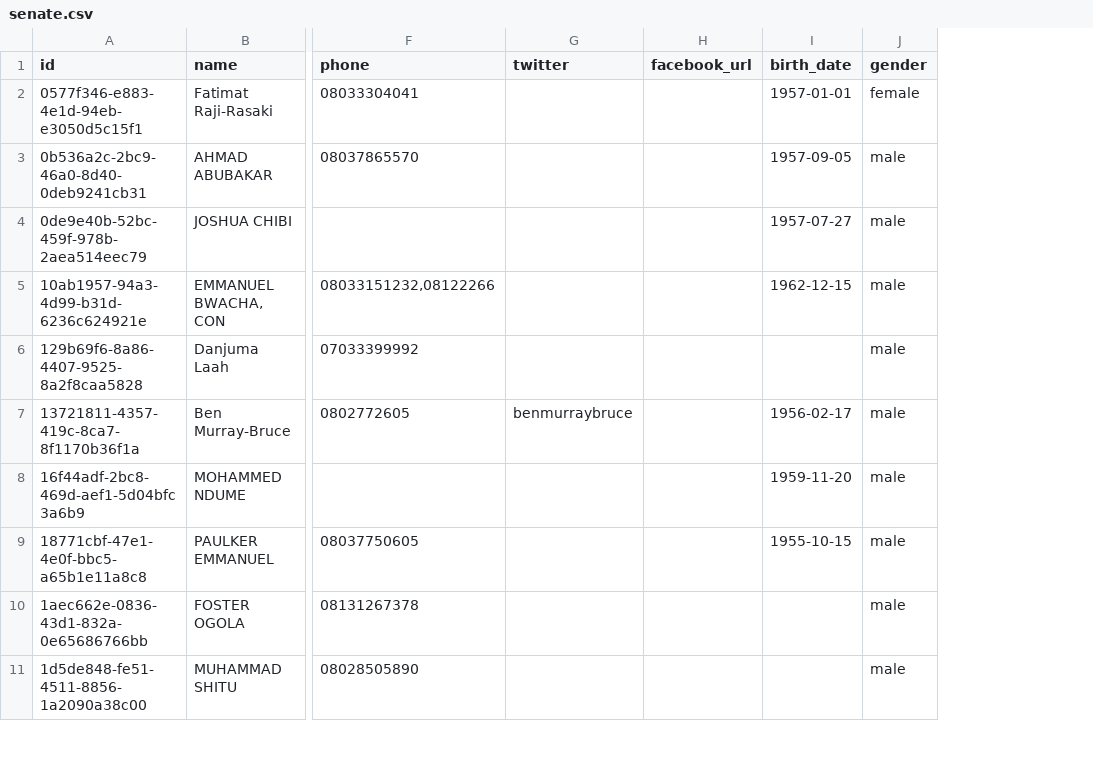
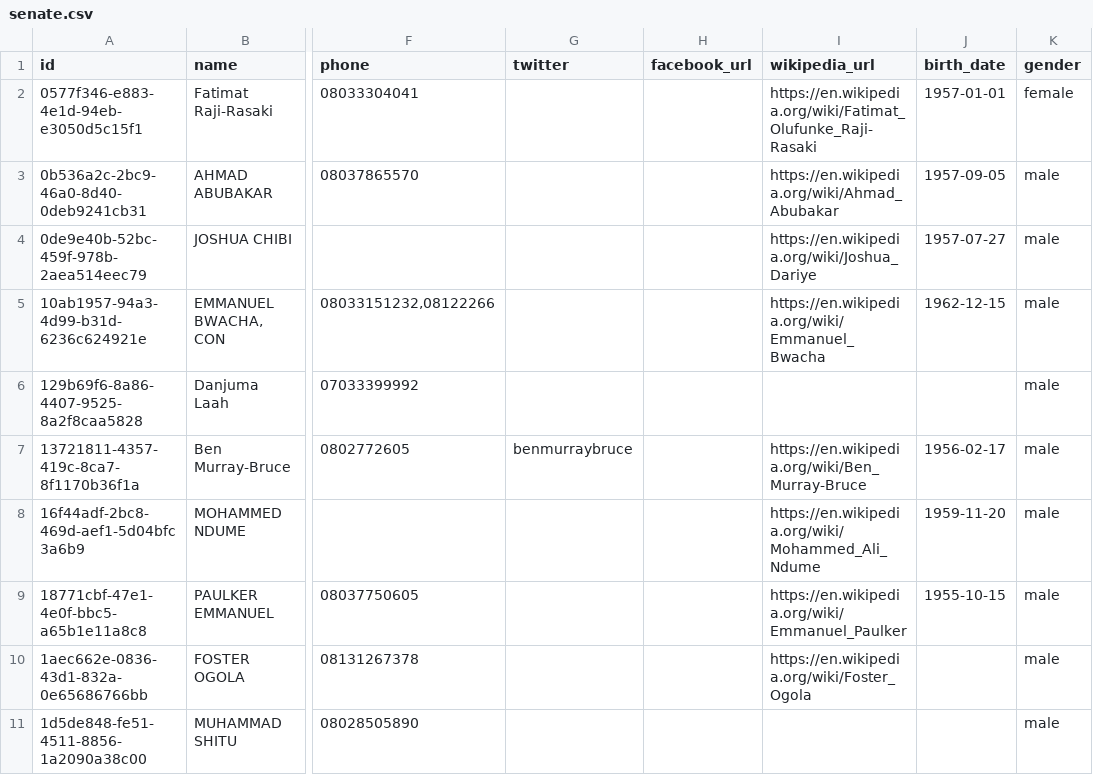
Before and after one commit to theyworkforyou/shineyoureye-sinatra, a CSV file: data/senate.csv, drawn as a sheet; only a part is shown, gaps mark what is left out; the diff names each change by its address in the sheet, - before the commit and + after, or states it on an @@ line.

Commit message:
Re-generate data to include Wikipedia URLs

```diff
--- a/data/senate.csv
+++ b/data/senate.csv
+column I (wikipedia_url), rows 2-10: https://en.wikipedia.org/wiki/Fatimat_Olufunke_Raji-Rasaki | https://en.wikipedia.org/wiki/Ahmad_Abubakar | https://en.wikipedia.org/wiki/Joshua_Dariye | https://en.wikipedia.org/wiki/Emmanuel_Bwacha |  | https://en.wikipedia.org/wiki/Ben_Murray-Bruce | https://en.wikipedia.org/wiki/Mohammed_Ali_Ndume | https://en.wikipedia.org/wiki/Emmanuel_Paulker | https://en.wikipedia.org/wiki/Foster_Ogola
```
Also changed, not shown: data/representatives.csv.
